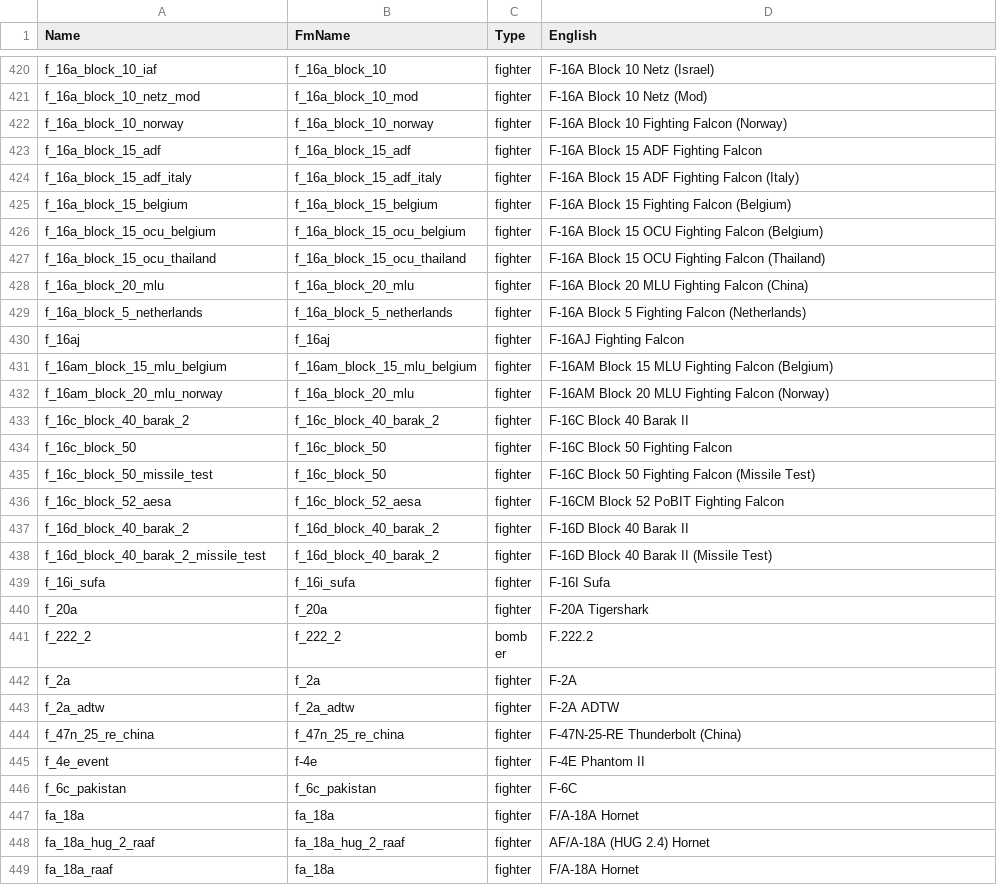
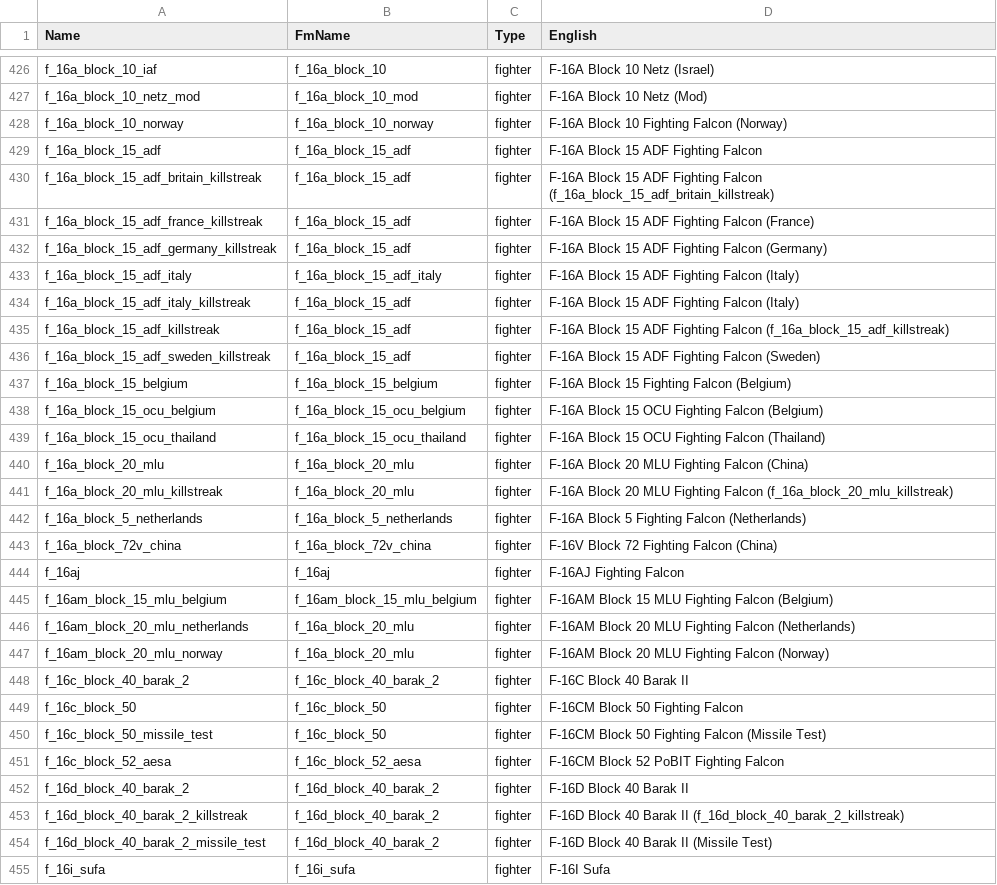
Before and after one commit to MeSoftHorny/WTRTI-Data, a CSV file: FM/fm_names_db.csv, drawn as a sheet; only a part is shown, gaps mark what is left out; the shorter side is filled out with more unchanged rows; the diff covers the shown part only.

```diff
--- a/FM/fm_names_db.csv
+++ b/FM/fm_names_db.csv
@@ -423,3 +429,9 @@ f_16a_block_10_norway;f_16a_block_10_norway;fighter;F-16A Block 10 Fighting Falc
 f_16a_block_15_adf;f_16a_block_15_adf;fighter;F-16A Block 15 ADF Fighting Falcon
+f_16a_block_15_adf_britain_killstreak;f_16a_block_15_adf;fighter;F-16A Block 15 ADF Fighting Falcon (f_16a_block_15_adf_britain_killstreak)
+f_16a_block_15_adf_france_killstreak;f_16a_block_15_adf;fighter;F-16A Block 15 ADF Fighting Falcon (France)
+f_16a_block_15_adf_germany_killstreak;f_16a_block_15_adf;fighter;F-16A Block 15 ADF Fighting Falcon (Germany)
 f_16a_block_15_adf_italy;f_16a_block_15_adf_italy;fighter;F-16A Block 15 ADF Fighting Falcon (Italy)
+f_16a_block_15_adf_italy_killstreak;f_16a_block_15_adf;fighter;F-16A Block 15 ADF Fighting Falcon (Italy)
+f_16a_block_15_adf_killstreak;f_16a_block_15_adf;fighter;F-16A Block 15 ADF Fighting Falcon (f_16a_block_15_adf_killstreak)
+f_16a_block_15_adf_sweden_killstreak;f_16a_block_15_adf;fighter;F-16A Block 15 ADF Fighting Falcon (Sweden)
 f_16a_block_15_belgium;f_16a_block_15_belgium;fighter;F-16A Block 15 Fighting Falcon (Belgium)
@@ -428,11 +440,15 @@ f_16a_block_15_ocu_thailand;f_16a_block_15_ocu_thailand;fighter;F-16A Block 15 O
 f_16a_block_20_mlu;f_16a_block_20_mlu;fighter;F-16A Block 20 MLU Fighting Falcon (China)
+f_16a_block_20_mlu_killstreak;f_16a_block_20_mlu;fighter;F-16A Block 20 MLU Fighting Falcon (f_16a_block_20_mlu_killstreak)
 f_16a_block_5_netherlands;f_16a_block_5_netherlands;fighter;F-16A Block 5 Fighting Falcon (Netherlands)
+f_16a_block_72v_china;f_16a_block_72v_china;fighter;F-16V Block 72 Fighting Falcon (China)
 f_16aj;f_16aj;fighter;F-16AJ Fighting Falcon
 f_16am_block_15_mlu_belgium;f_16am_block_15_mlu_belgium;fighter;F-16AM Block 15 MLU Fighting Falcon (Belgium)
+f_16am_block_20_mlu_netherlands;f_16a_block_20_mlu;fighter;F-16AM Block 20 MLU Fighting Falcon (Netherlands)
 f_16am_block_20_mlu_norway;f_16a_block_20_mlu;fighter;F-16AM Block 20 MLU Fighting Falcon (Norway)
 f_16c_block_40_barak_2;f_16c_block_40_barak_2;fighter;F-16C Block 40 Barak II
-f_16c_block_50;f_16c_block_50;fighter;F-16C Block 50 Fighting Falcon
-f_16c_block_50_missile_test;f_16c_block_50;fighter;F-16C Block 50 Fighting Falcon (Missile Test)
+f_16c_block_50;f_16c_block_50;fighter;F-16CM Block 50 Fighting Falcon
+f_16c_block_50_missile_test;f_16c_block_50;fighter;F-16CM Block 50 Fighting Falcon (Missile Test)
 f_16c_block_52_aesa;f_16c_block_52_aesa;fighter;F-16CM Block 52 PoBIT Fighting Falcon
 f_16d_block_40_barak_2;f_16d_block_40_barak_2;fighter;F-16D Block 40 Barak II
+f_16d_block_40_barak_2_killstreak;f_16d_block_40_barak_2;fighter;F-16D Block 40 Barak II (f_16d_block_40_barak_2_killstreak)
 f_16d_block_40_barak_2_missile_test;f_16d_block_40_barak_2;fighter;F-16D Block 40 Barak II (Missile Test)
```
Also changed, not shown: 27 added rows and 9 edited cells elsewhere in this file, FM/fm_data_db.csv, 1 other file.
